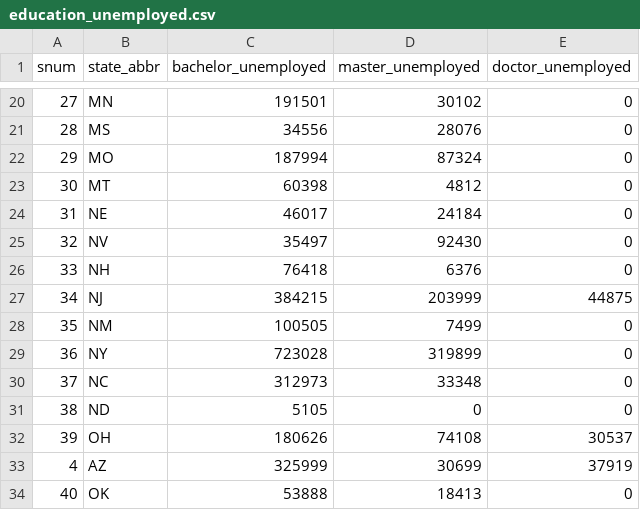
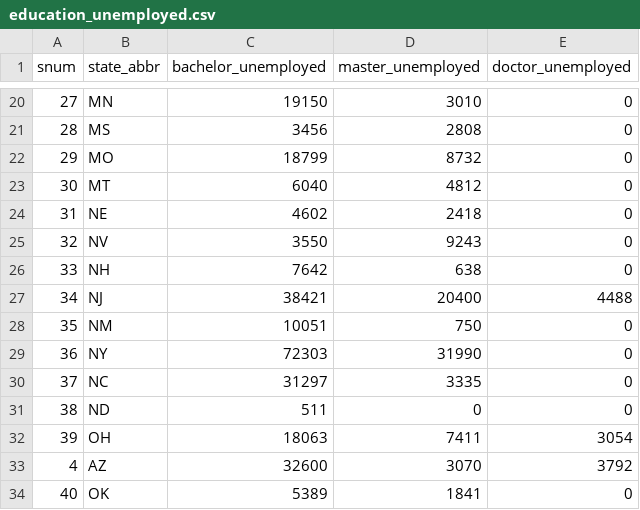
Before and after one commit to davidc104/CPS, a CSV file: static/data/education_unemployed.csv, drawn as a sheet; only a part is shown, gaps mark what is left out; the diff covers the shown part only.

```diff
--- a/static/data/education_unemployed.csv
+++ b/static/data/education_unemployed.csv
@@ -20,15 +20,15 @@ snum,state_abbr,bachelor_unemployed,master_unemployed,doctor_unemployed
-27,MN,191501,30102,0
-28,MS,34556,28076,0
-29,MO,187994,87324,0
-30,MT,60398,4812,0
-31,NE,46017,24184,0
-32,NV,35497,92430,0
-33,NH,76418,6376,0
-34,NJ,384215,203999,44875
-35,NM,100505,7499,0
-36,NY,723028,319899,0
-37,NC,312973,33348,0
-38,ND,5105,0,0
-39,OH,180626,74108,30537
-4,AZ,325999,30699,37919
-40,OK,53888,18413,0
+27,MN,19150,3010,0
+28,MS,3456,2808,0
+29,MO,18799,8732,0
+30,MT,6040,4812,0
+31,NE,4602,2418,0
+32,NV,3550,9243,0
+33,NH,7642,638,0
+34,NJ,38421,20400,4488
+35,NM,10051,750,0
+36,NY,72303,31990,0
+37,NC,31297,3335,0
+38,ND,511,0,0
+39,OH,18063,7411,3054
+4,AZ,32600,3070,3792
+40,OK,5389,1841,0
```
Also changed, not shown: 62 edited cells elsewhere in this file, static/data/age_employed.csv, static/data/age_unemployed.csv, 11 other files.
